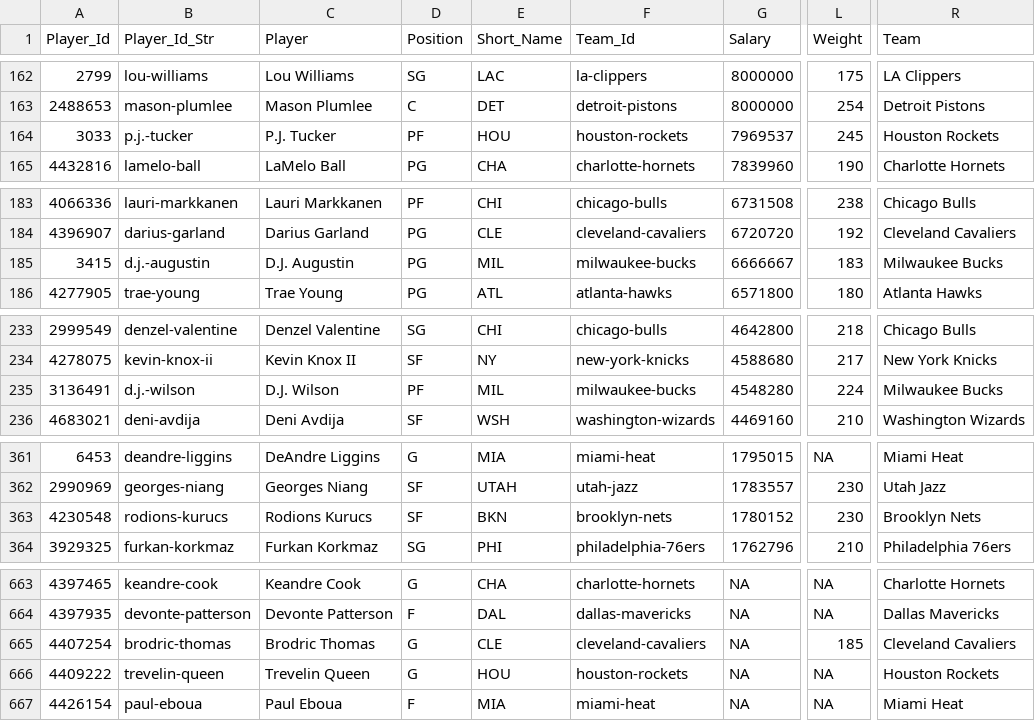
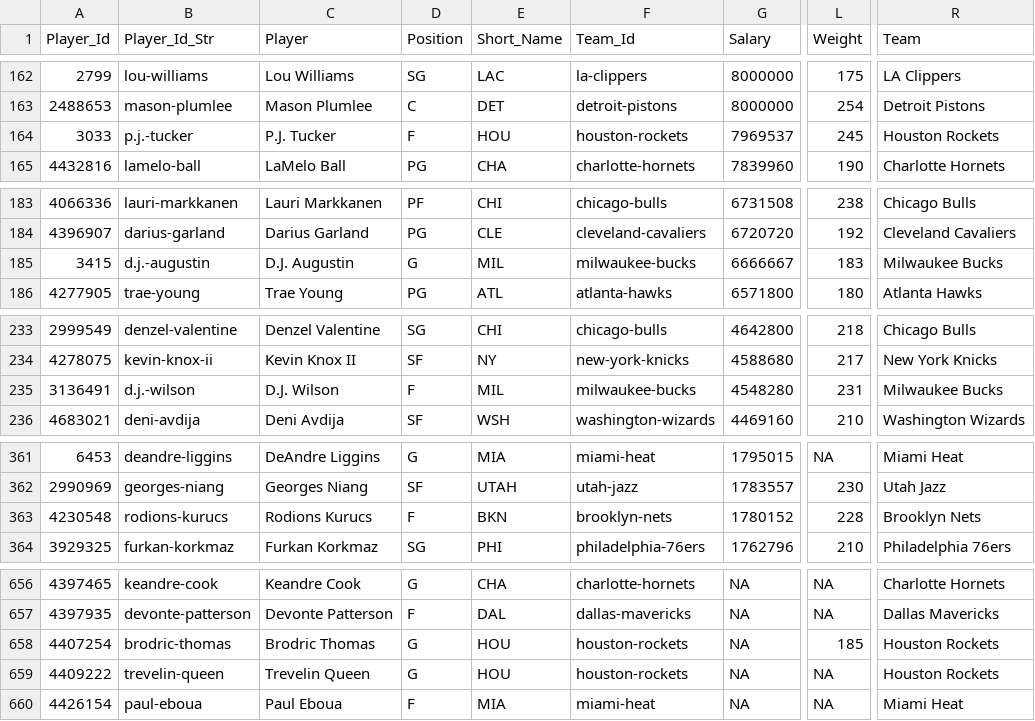
Before and after one commit to MattC137/Open_Data, a CSV file: Data/Sports/NBA/NBA_2021_Players.csv, drawn as a sheet; only a part is shown, gaps mark what is left out; addresses are those after the commit; the diff covers the shown part only; the diff names each change by its address in the sheet, - before the commit and + after, or states it on an @@ line.

```diff
--- a/Data/Sports/NBA/NBA_2021_Players.csv
+++ b/Data/Sports/NBA/NBA_2021_Players.csv
-D164 (Position): PF
+D164 (Position): F
-D185 (Position): PG
+D185 (Position): G
-D235 (Position): PF
+D235 (Position): F
-L235 (Weight): 224
+L235 (Weight): 231
-D363 (Position): SF
+D363 (Position): F
-L363 (Weight): 230
+L363 (Weight): 228
-E658 (Short_Name): CLE
+E658 (Short_Name): HOU
-F658 (Team_Id): cleveland-cavaliers
+F658 (Team_Id): houston-rockets
-R658 (Team): Cleveland Cavaliers
+R658 (Team): Houston Rockets
```
Also changed, not shown: 8 removed rows and 20 edited cells elsewhere in this file, Data/Sports/NBA/NBA_2021_Line_Log.csv, 3 other files.
